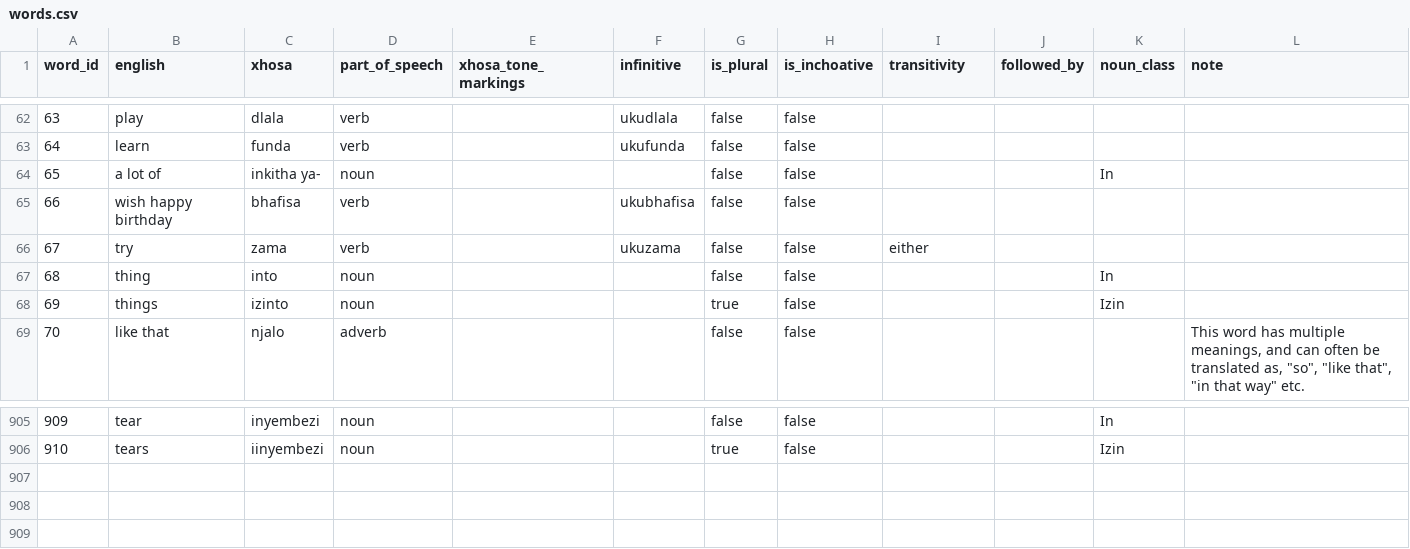
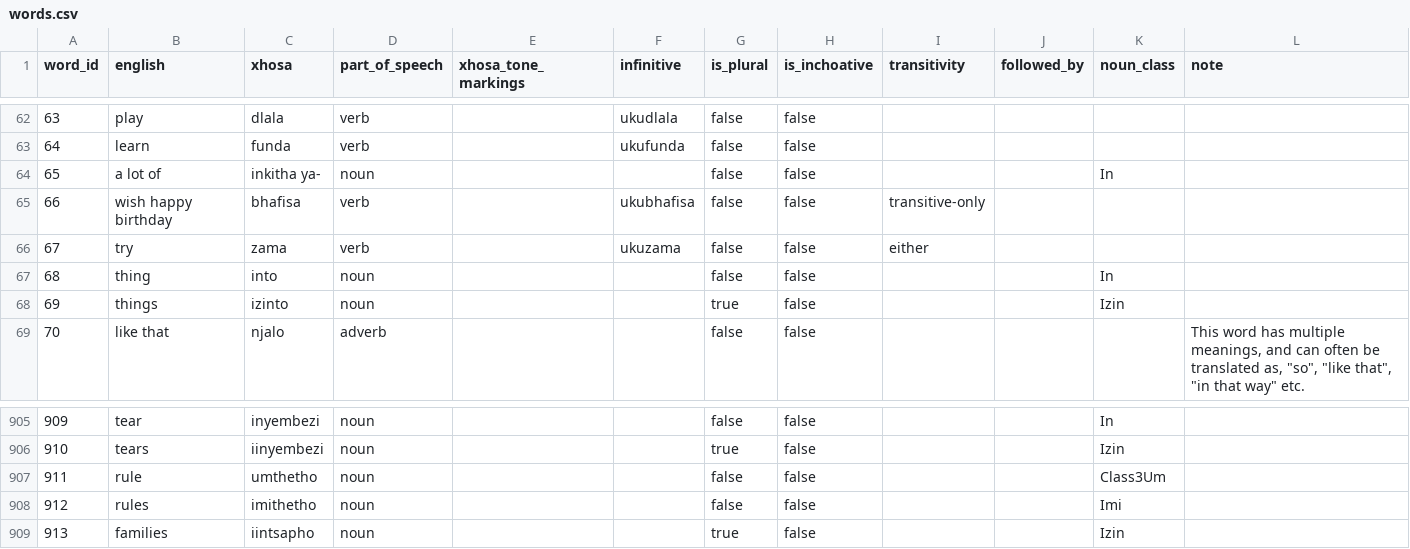
Before and after one commit to IsiXhosa-click/database, a CSV file: words.csv, drawn as a sheet; only a part is shown, gaps mark what is left out.

```diff
--- a/words.csv
+++ b/words.csv
@@ -64,3 +64,3 @@ word_id,english,xhosa,part_of_speech,xhosa_tone_markings,infinitive,is_plural,is
 65,a lot of,inkitha ya-,noun,,,false,false,,,In,
-66,wish happy birthday,bhafisa,verb,,ukubhafisa,false,false,,,,
+66,wish happy birthday,bhafisa,verb,,ukubhafisa,false,false,transitive-only,,,
 67,try,zama,verb,,ukuzama,false,false,either,,,
@@ -906 +906,4 @@ word_id,english,xhosa,part_of_speech,xhosa_tone_markings,infinitive,is_plural,is
 910,tears,iinyembezi,noun,,,true,false,,,Izin,
+911,rule,umthetho,noun,,,false,false,,,Class3Um,
+912,rules,imithetho,noun,,,false,false,,,Imi,
+913,families,iintsapho,noun,,,true,false,,,Izin,
```
Also changed, not shown: examples.csv, linked_words.csv, 2 other files.
